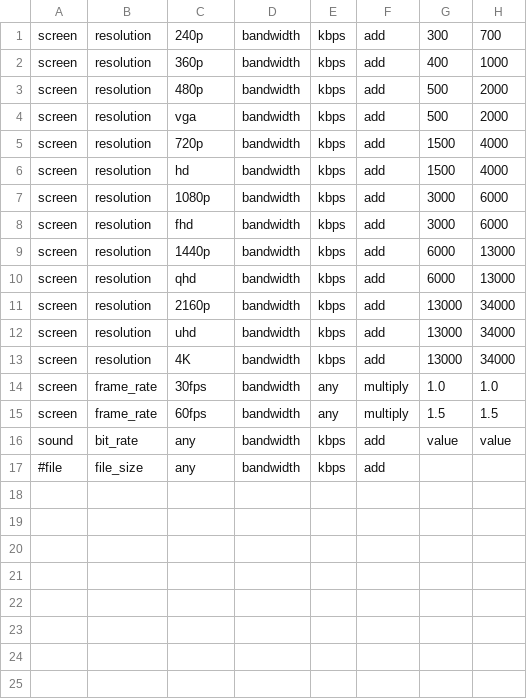
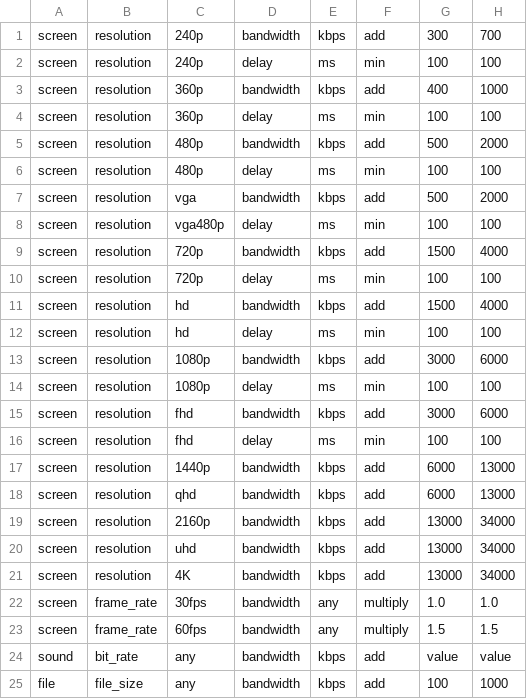
Before and after one commit to shinbyh/fogos-qos-edge-api, a CSV file: requirement_rules.csv, drawn as a sheet.

```diff
--- a/requirement_rules.csv
+++ b/requirement_rules.csv
@@ -1,9 +1,17 @@
 screen,resolution,240p,bandwidth,kbps,add,300,700
+screen,resolution,240p,delay,ms,min,100,100
 screen,resolution,360p,bandwidth,kbps,add,400,1000
+screen,resolution,360p,delay,ms,min,100,100
 screen,resolution,480p,bandwidth,kbps,add,500,2000
+screen,resolution,480p,delay,ms,min,100,100
 screen,resolution,vga,bandwidth,kbps,add,500,2000
+screen,resolution,vga480p,delay,ms,min,100,100
 screen,resolution,720p,bandwidth,kbps,add,1500,4000
+screen,resolution,720p,delay,ms,min,100,100
 screen,resolution,hd,bandwidth,kbps,add,1500,4000
+screen,resolution,hd,delay,ms,min,100,100
 screen,resolution,1080p,bandwidth,kbps,add,3000,6000
+screen,resolution,1080p,delay,ms,min,100,100
 screen,resolution,fhd,bandwidth,kbps,add,3000,6000
+screen,resolution,fhd,delay,ms,min,100,100
 screen,resolution,1440p,bandwidth,kbps,add,6000,13000
@@ -16,2 +24,2 @@ screen,frame_rate,60fps,bandwidth,any,multiply,1.5,1.5
 sound,bit_rate,any,bandwidth,kbps,add,value,value
-#file,file_size,any,bandwidth,kbps,add,
+file,file_size,any,bandwidth,kbps,add,100,1000
```
Also changed, not shown: 2 other files.
